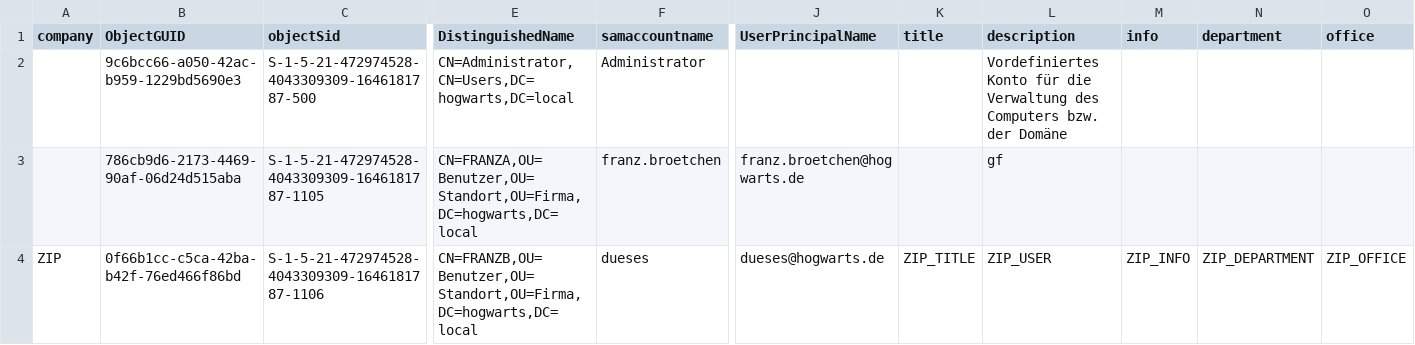
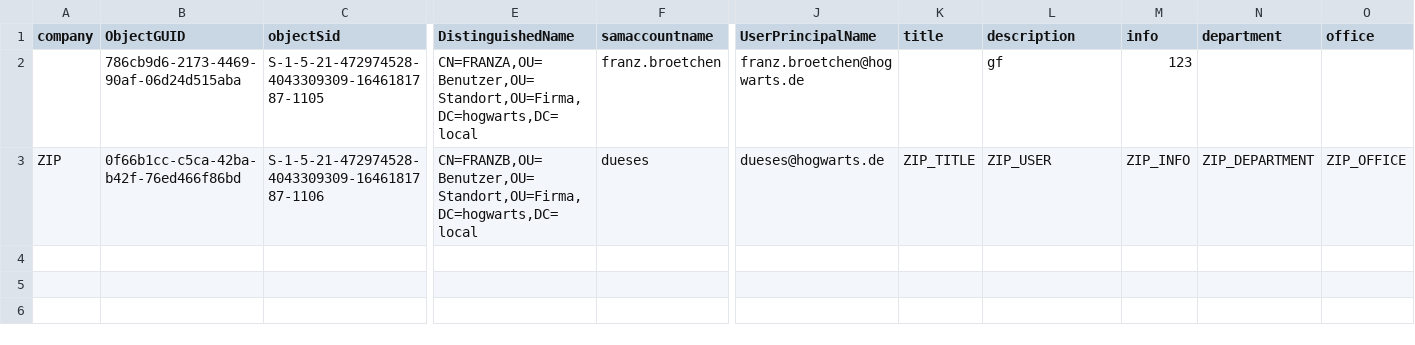
Before and after one commit to c4dburry/powershell, a CSV file: ad-syncing/adimport/Import_ZIP.csv, drawn as a sheet; only a part is shown, gaps mark what is left out; removed rows and columns are numbered as before the commit, all else as after; rows hold the shown columns only; the diff names each change by its address in the sheet, - before the commit and + after, or states it on an @@ line.

```diff
--- a/ad-syncing/adimport/Import_ZIP.csv
+++ b/ad-syncing/adimport/Import_ZIP.csv
-row 2:  | 9c6bcc66-a050-42ac-b959-1229bd5690e3 | S-1-5-21-472974528-4043309309-1646181787-500 | CN=Administrator,CN=Users,DC=hogwarts,DC=local | Administrator |  |  | Vordefiniertes Konto für die Verwaltung des Computers bzw. der Domäne
-M2 (info): (empty)
+M2 (info): 123
```
Also changed, not shown: ad-syncing/adimport/clear.csv, ad-syncing/adimport/default.csv, 4 other files.
